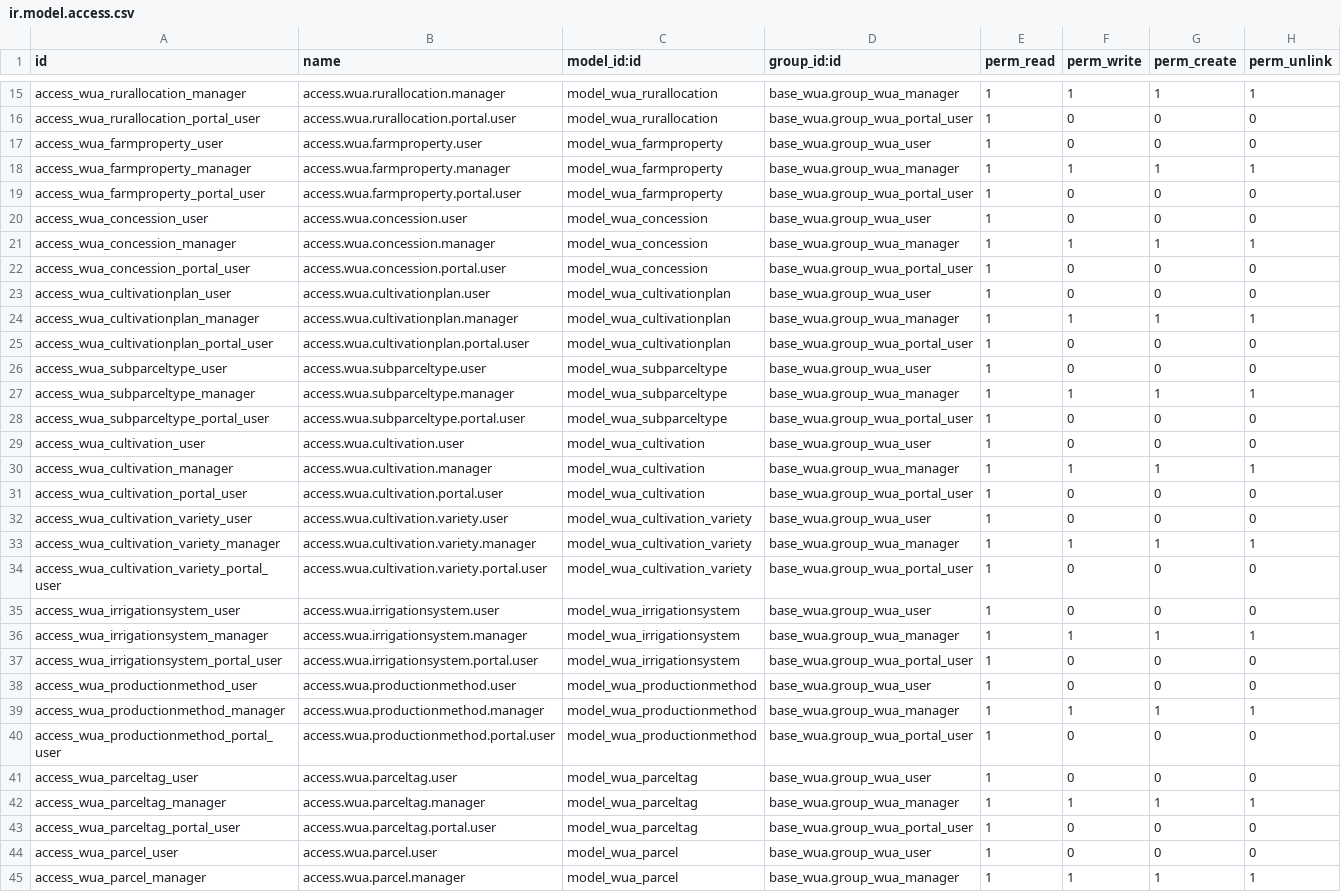
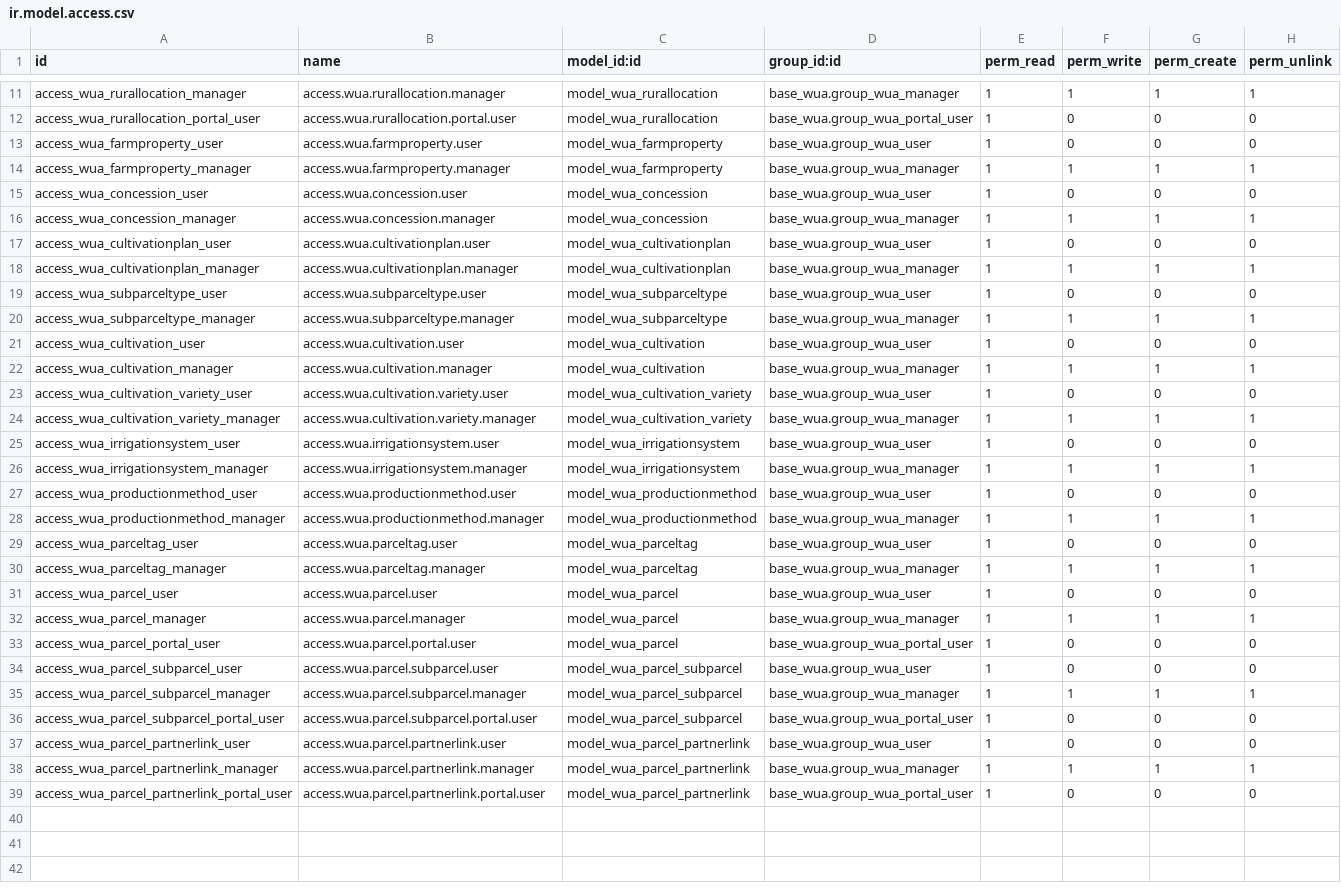
Before and after one commit to MovalAgroingenieria/wua, a CSV file: base_wua/security/ir.model.access.csv, drawn as a sheet; only a part is shown, gaps mark what is left out; the shorter side is filled out with more unchanged rows; the diff covers the shown part only; the diff names each change by its address in the sheet, - before the commit and + after, or states it on an @@ line.

Commit message:
wua portal users: base_wua ok

```diff
--- a/base_wua/security/ir.model.access.csv
+++ b/base_wua/security/ir.model.access.csv
-row 19: access_wua_farmproperty_portal_user | access.wua.farmproperty.portal.user | model_wua_farmproperty | base_wua.group_wua_portal_user | 1 | 0 | 0 | 0
-row 22: access_wua_concession_portal_user | access.wua.concession.portal.user | model_wua_concession | base_wua.group_wua_portal_user | 1 | 0 | 0 | 0
-row 25: access_wua_cultivationplan_portal_user | access.wua.cultivationplan.portal.user | model_wua_cultivationplan | base_wua.group_wua_portal_user | 1 | 0 | 0 | 0
-row 28: access_wua_subparceltype_portal_user | access.wua.subparceltype.portal.user | model_wua_subparceltype | base_wua.group_wua_portal_user | 1 | 0 | 0 | 0
-row 31: access_wua_cultivation_portal_user | access.wua.cultivation.portal.user | model_wua_cultivation | base_wua.group_wua_portal_user | 1 | 0 | 0 | 0
-row 34: access_wua_cultivation_variety_portal_user | access.wua.cultivation.variety.portal.user | model_wua_cultivation_variety | base_wua.group_wua_portal_user | 1 | 0 | 0 | 0
-row 37: access_wua_irrigationsystem_portal_user | access.wua.irrigationsystem.portal.user | model_wua_irrigationsystem | base_wua.group_wua_portal_user | 1 | 0 | 0 | 0
-row 40: access_wua_productionmethod_portal_user | access.wua.productionmethod.portal.user | model_wua_productionmethod | base_wua.group_wua_portal_user | 1 | 0 | 0 | 0
-row 43: access_wua_parceltag_portal_user | access.wua.parceltag.portal.user | model_wua_parceltag | base_wua.group_wua_portal_user | 1 | 0 | 0 | 0
```
Also changed, not shown: 4 removed rows elsewhere in this file, base_wua_invoicing/security/ir.model.access.csv, base_wua_invoicing_gravity_irrigation/security/ir.model.access.csv, 29 other files.
